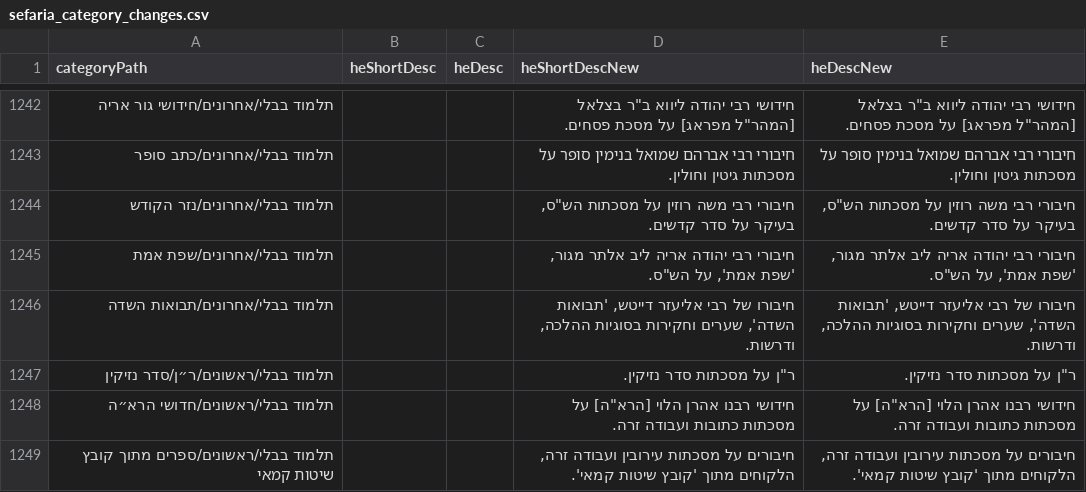
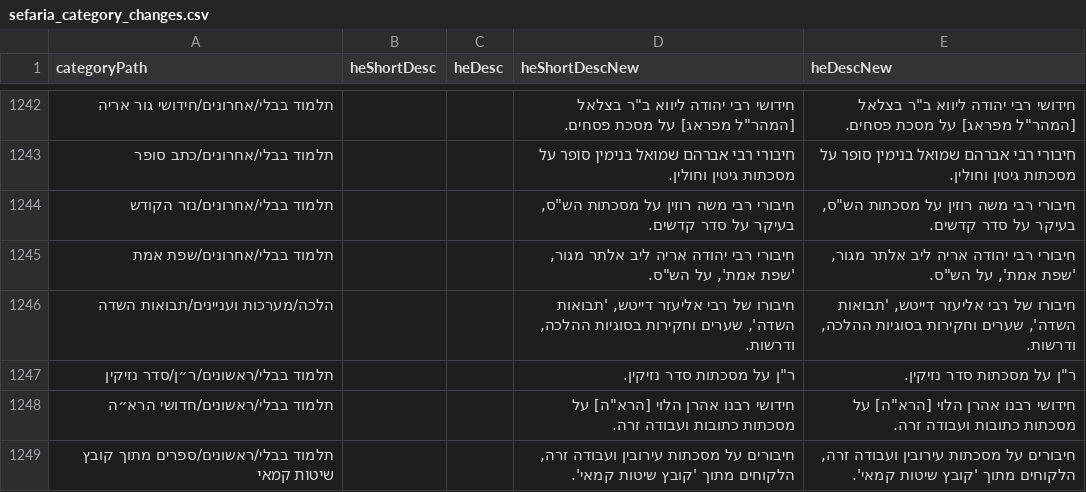
Before and after one commit to Bshlomecha/otzaria-library, a CSV file: ForDB/sefaria_category_changes.csv, drawn as a sheet; only a part is shown, gaps mark what is left out.

Commit message:
fix(fordb): repoint תבואות השדה category description to its new location
a148b7cd4 moved the four תבואות השדה books from תלמוד בבלי/אחרונים to
הלכה/מערכות ועניינים, so the description row under the old path named a
category the next build no longer creates, failing validateForDbInputs.

```diff
--- a/ForDB/sefaria_category_changes.csv
+++ b/ForDB/sefaria_category_changes.csv
@@ -1245,3 +1245,3 @@
 "תלמוד בבלי/אחרונים/שפת אמת","","","חיבורי רבי יהודה אריה ליב אלתר מגור, 'שפת אמת', על הש""ס.","חיבורי רבי יהודה אריה ליב אלתר מגור, 'שפת אמת', על הש""ס."
-"תלמוד בבלי/אחרונים/תבואות השדה","","","חיבורו של רבי אליעזר דייטש, 'תבואות השדה', שערים וחקירות בסוגיות ההלכה, ודרשות.","חיבורו של רבי אליעזר דייטש, 'תבואות השדה', שערים וחקירות בסוגיות ההלכה, ודרשות."
+"הלכה/מערכות ועניינים/תבואות השדה","","","חיבורו של רבי אליעזר דייטש, 'תבואות השדה', שערים וחקירות בסוגיות ההלכה, ודרשות.","חיבורו של רבי אליעזר דייטש, 'תבואות השדה', שערים וחקירות בסוגיות ההלכה, ודרשות."
 "תלמוד בבלי/ראשונים/ר״ן/סדר נזיקין","","","ר""ן על מסכתות סדר נזיקין.","ר""ן על מסכתות סדר נזיקין."
```
